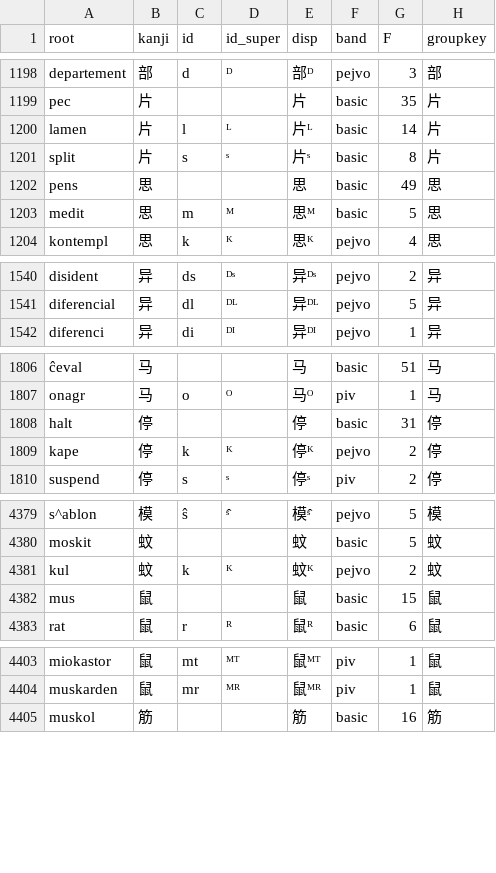
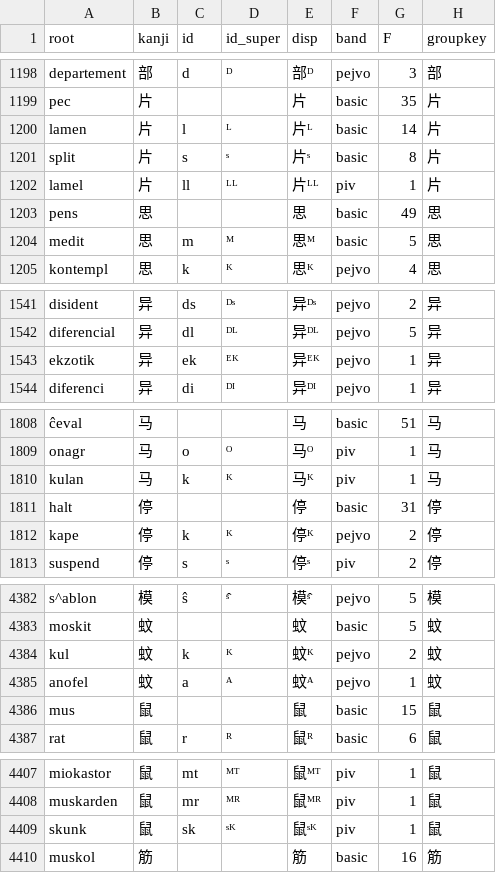
Before and after one commit to Takatakatake/kanji_assign, a TSV file: _identifier_sidecar.tsv, drawn as a sheet; only a part is shown, gaps mark what is left out; the diff covers the shown part only; the diff names each change by its address in the sheet, - before the commit and + after, or states it on an @@ line.

```diff
--- a/_identifier_sidecar.tsv
+++ b/_identifier_sidecar.tsv
+row 1202: lamel | 片 | ll | ᴸᴸ | 片ᴸᴸ | piv | 1 | 片
+row 1543: ekzotik | 异 | ek | ᴱᴷ | 异ᴱᴷ | pejvo | 1 | 异
+row 1810: kulan | 马 | k | ᴷ | 马ᴷ | piv | 1 | 马
+row 4385: anofel | 蚊 | a | ᴬ | 蚊ᴬ | pejvo | 1 | 蚊
+row 4409: skunk | 鼠 | sk | ˢᴷ | 鼠ˢᴷ | piv | 1 | 鼠
```
Also changed, not shown: 6 added rows elsewhere in this file, _gas_identifier_out.csv, _kanji_map_master.tsv, 6 other files.
